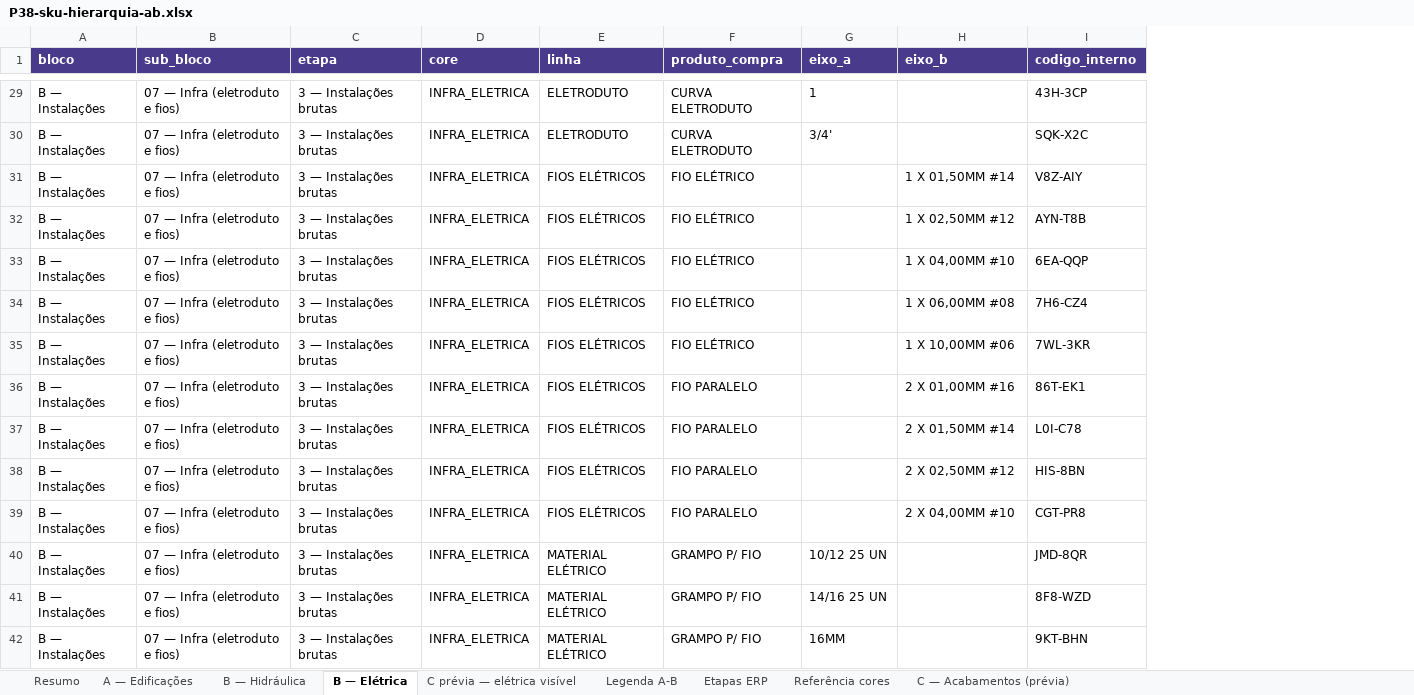
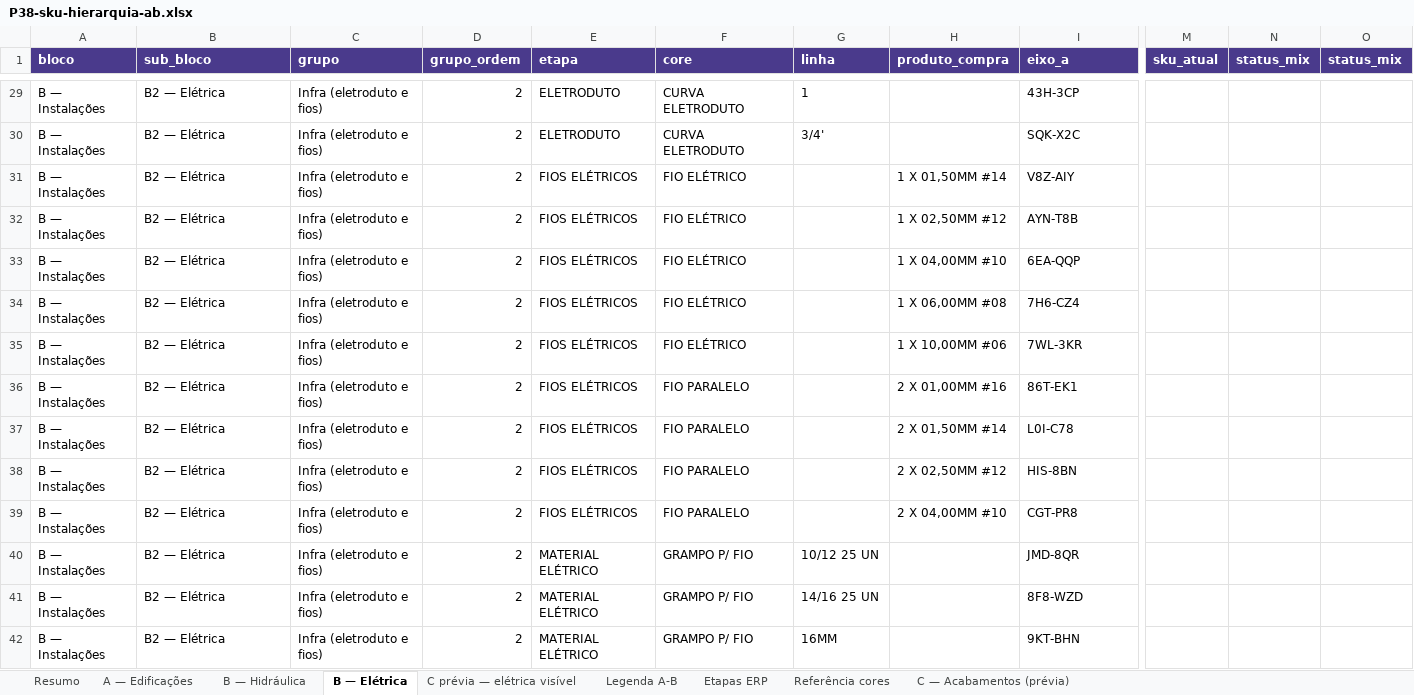
Before and after one commit to joaoandreriberopacheco-netizen/P38-ERP, an Excel workbook: docs/exports/P38-sku-hierarquia-ab.xlsx, sheet B — Elétrica, drawn as a sheet; only a part is shown, gaps mark what is left out; values as stored, in another font and other column widths than the file's, no borders; removed rows and columns are numbered as before the commit, all else as after; the diff covers the shown part only; the diff names each change by its address in the sheet, - before the commit and + after, or states it on an @@ line.

```diff
--- a/docs/exports/P38-sku-hierarquia-ab.xlsx (sheet B — Elétrica)
+++ b/docs/exports/P38-sku-hierarquia-ab.xlsx (sheet B — Elétrica)
-column C (etapa), rows 29-42: all 3 — Instalações brutas
-column D (core), rows 29-42: all INFRA_ELETRICA
+column C (grupo), rows 29-42: all Infra (eletroduto e fios)
+column D (grupo_ordem), rows 29-42: all 2
+column M (sku_atual), empty
+column N (status_mix), empty
+column O (status_mix), empty
-E1: linha
+E1: etapa
-F1: produto_compra
+F1: core
-G1: eixo_a
+G1: linha
-H1: eixo_b
+H1: produto_compra
-I1: codigo_interno
+I1: eixo_a
-B29:B42 (sub_bloco): 07 — Infra (eletroduto e fios)
+B29:B42 (sub_bloco): B2 — Elétrica
```
Also changed, not shown: 71 edited cells elsewhere in this sheet, sheet B — Hidráulica, sheet C prévia — elétrica visível, sheet A — Edificações, sheet C — Acabamentos (prévia), sheet Legenda A-B, 12 other files.
